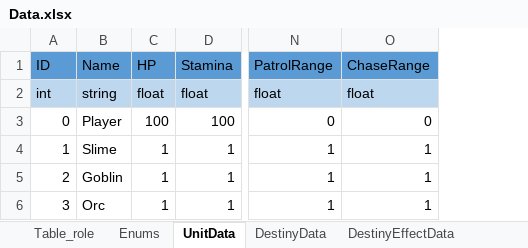
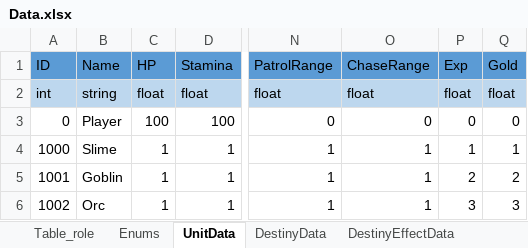
Before and after one commit to autos1123/CodeLike, an Excel workbook: Assets/DataTable/Data.xlsx, sheet UnitData, drawn as a sheet; only a part is shown, gaps mark what is left out; values as stored, in another font and other column widths than the file's, no borders; the diff names each change by its address in the sheet, - before the commit and + after, or states it on an @@ line.

```diff
--- a/Assets/DataTable/Data.xlsx (sheet UnitData)
+++ b/Assets/DataTable/Data.xlsx (sheet UnitData)
+column P (Exp), rows 2-6: float | 0 | 1 | 2 | 3
+column Q (Gold), rows 2-6: float | 0 | 1 | 2 | 3
-A4 (ID): 1
+A4 (ID): 1000
-A5 (ID): 2
+A5 (ID): 1001
-A6 (ID): 3
+A6 (ID): 1002
```
Also changed, not shown: sheet Table_role, sheet DestinyEffectData, sheet Enums, sheet EnhanceData, sheet DestinyData, sheet ActiveItemData, 1 more sheet, other sheet tabs, 32 other files.
